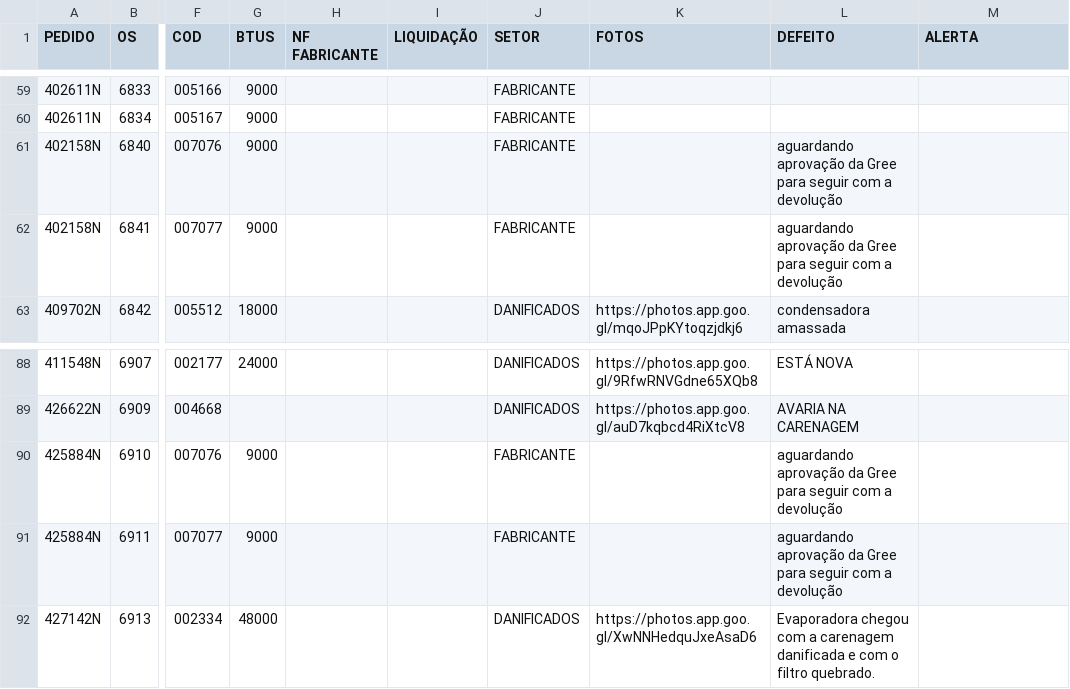
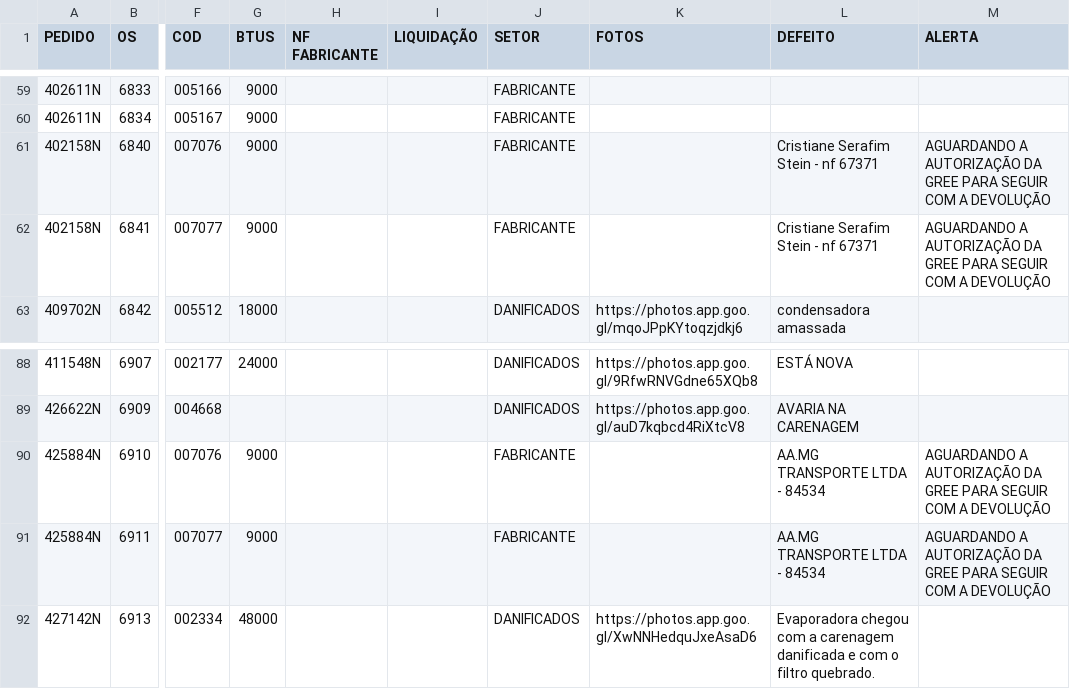
Before and after one commit to discomerciologistica/DANIFICADOS, a CSV file: danificados.csv, drawn as a sheet; only a part is shown, gaps mark what is left out; the diff names each change by its address in the sheet, - before the commit and + after, or states it on an @@ line.

Commit message:
Update danificados.csv

```diff
--- a/danificados.csv
+++ b/danificados.csv
-L61:L62 (DEFEITO): aguardando aprovação da Gree para seguir com a devolução
+L61:L62 (DEFEITO): Cristiane Serafim Stein - nf 67371
-M61:M62 (ALERTA): (empty)
+M61:M62 (ALERTA): AGUARDANDO A AUTORIZAÇÃO DA GREE PARA SEGUIR COM A DEVOLUÇÃO
-L90:L91 (DEFEITO): aguardando aprovação da Gree para seguir com a devolução
+L90:L91 (DEFEITO): AA.MG TRANSPORTE LTDA - 84534
-M90:M91 (ALERTA): (empty)
+M90:M91 (ALERTA): AGUARDANDO A AUTORIZAÇÃO DA GREE PARA SEGUIR COM A DEVOLUÇÃO
```
